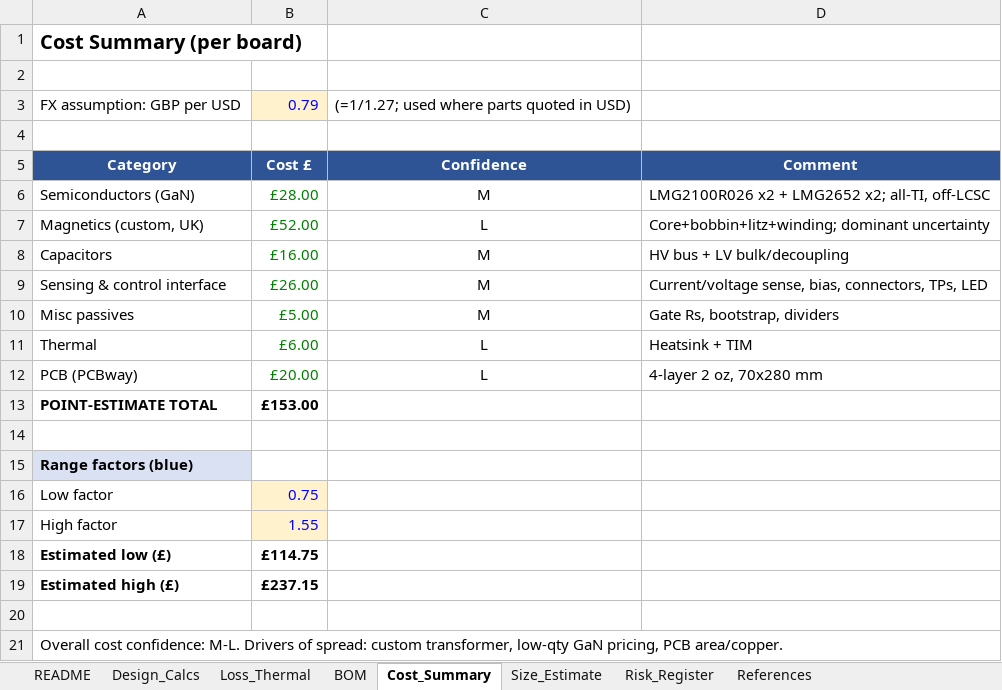
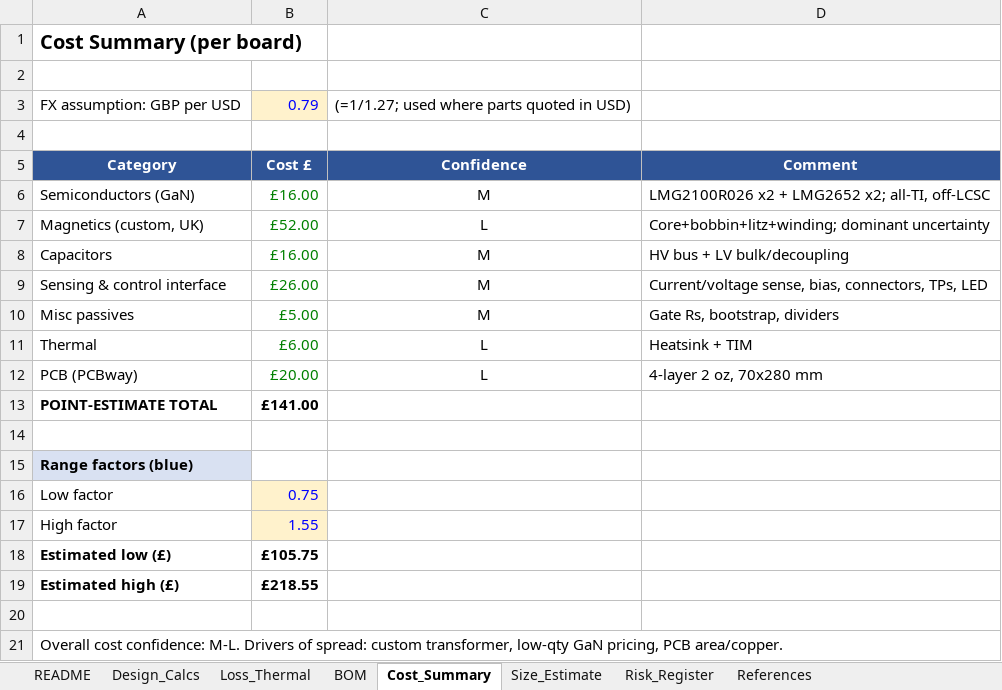
Before and after one commit to Stevie-Fairflow-Energy/LibreDAB, an Excel workbook: Design Notes/20260609 LibreDAB_planning_pack.xlsx, sheet Cost_Summary, drawn as a sheet; values as stored, in another font and other column widths than the file's, no borders; the diff names each change by its address in the sheet, - before the commit and + after, or states it on an @@ line.

```diff
--- a/Design Notes/20260609 LibreDAB_planning_pack.xlsx (sheet Cost_Summary)
+++ b/Design Notes/20260609 LibreDAB_planning_pack.xlsx (sheet Cost_Summary)
-B6: £28.00
+B6: £16.00
-B13: £153.00
+B13: £141.00
-B18: £114.75
+B18: £105.75
-B19: £237.15
+B19: £218.55
```
Also changed, not shown: sheet BOM, 9 other files.
